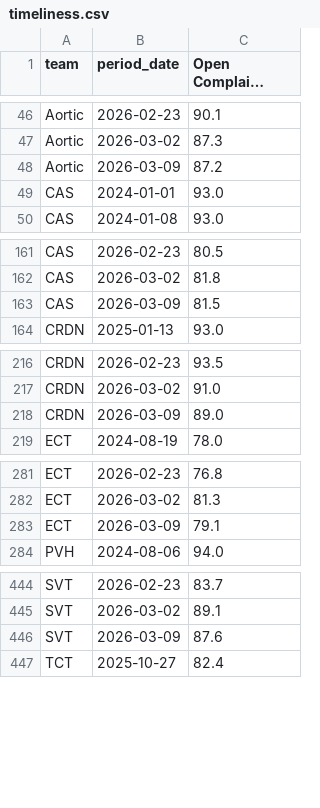
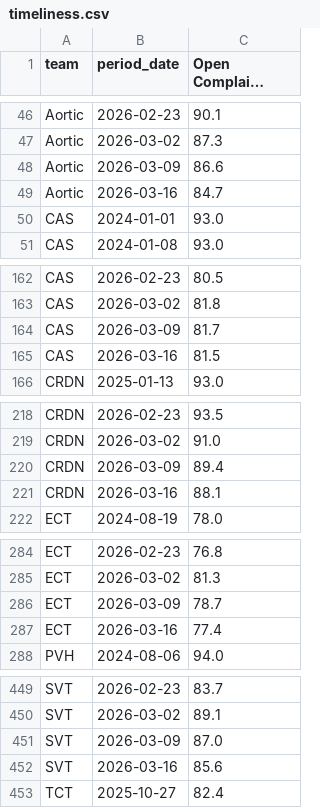
Before and after one commit to 17wadeche/heijunka-dev, a CSV file: timeliness.csv, drawn as a sheet; only a part is shown, gaps mark what is left out; long unchanged cells end in …; the diff covers the shown part only.

```diff
--- a/timeliness.csv
+++ b/timeliness.csv
@@ -47,3 +47,4 @@ Aortic,2026-02-23,90.1
 Aortic,2026-03-02,87.3
-Aortic,2026-03-09,87.2
+Aortic,2026-03-09,86.6
+Aortic,2026-03-16,84.7
 CAS,2024-01-01,93.0
@@ -162,3 +163,4 @@ CAS,2026-02-23,80.5
 CAS,2026-03-02,81.8
-CAS,2026-03-09,81.5
+CAS,2026-03-09,81.7
+CAS,2026-03-16,81.5
 CRDN,2025-01-13,93.0
@@ -217,3 +219,4 @@ CRDN,2026-02-23,93.5
 CRDN,2026-03-02,91.0
-CRDN,2026-03-09,89.0
+CRDN,2026-03-09,89.4
+CRDN,2026-03-16,88.1
 ECT,2024-08-19,78.0
@@ -282,3 +285,4 @@ ECT,2026-02-23,76.8
 ECT,2026-03-02,81.3
-ECT,2026-03-09,79.1
+ECT,2026-03-09,78.7
+ECT,2026-03-16,77.4
 PVH,2024-08-06,94.0
@@ -445,3 +450,4 @@ SVT,2026-02-23,83.7
 SVT,2026-03-02,89.1
-SVT,2026-03-09,87.6
+SVT,2026-03-09,87.0
+SVT,2026-03-16,85.6
 TCT,2025-10-27,82.4
```
Also changed, not shown: 12 added rows and 15 edited cells elsewhere in this file, closures.csv.
